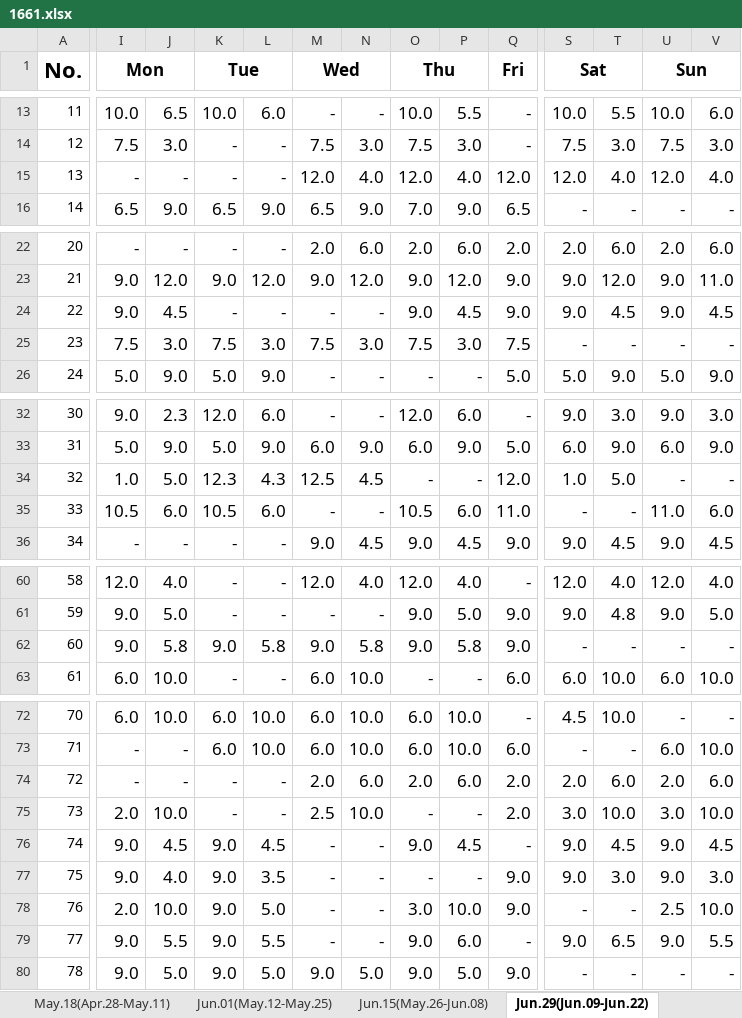
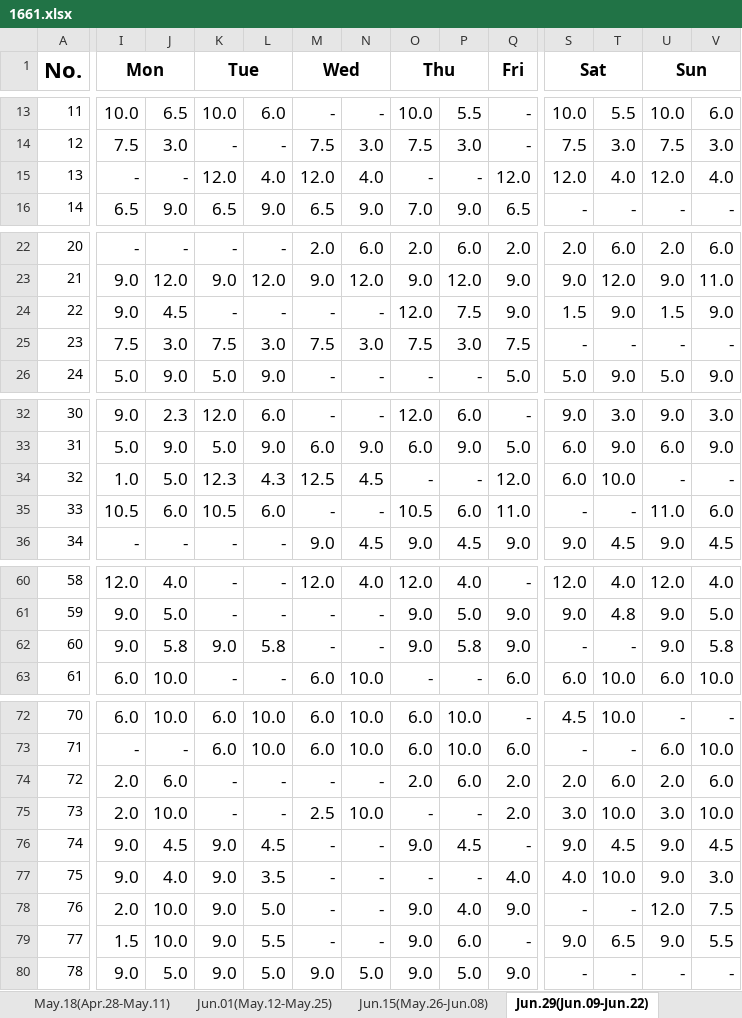
Before and after one commit to ShawnNing/att, an Excel workbook: data/1661.xlsx, sheet Jun.29(Jun.09-Jun.22), drawn as a sheet; only a part is shown, gaps mark what is left out; values as stored, in another font and other column widths than the file's, no borders; the diff covers the shown part only; the diff names each change by its address in the sheet, - before the commit and + after, or states it on an @@ line.

```diff
--- a/data/1661.xlsx (sheet Jun.29(Jun.09-Jun.22))
+++ b/data/1661.xlsx (sheet Jun.29(Jun.09-Jun.22))
-K15 (Tue): -
+K15 (Tue): 12.0
-L15: -
+L15: 4.0
-O15 (Thu): 12.0
+O15 (Thu): -
-P15: 4.0
+P15: -
-O24 (Thu): 9.0
+O24 (Thu): 12.0
-P24: 4.5
+P24: 7.5
-S24 (Sat): 9.0
+S24 (Sat): 1.5
-T24: 4.5
+T24: 9.0
-U24 (Sun): 9.0
+U24 (Sun): 1.5
-V24: 4.5
+V24: 9.0
-S34 (Sat): 1.0
+S34 (Sat): 6.0
-T34: 5.0
+T34: 10.0
-M62 (Wed): 9.0
+M62 (Wed): -
-N62: 5.8
+N62: -
-U62 (Sun): -
+U62 (Sun): 9.0
-V62: -
+V62: 5.8
-I74 (Mon): -
+I74 (Mon): 2.0
-J74: -
+J74: 6.0
-M74 (Wed): 2.0
+M74 (Wed): -
-N74: 6.0
+N74: -
-Q77 (Fri): 9.0
+Q77 (Fri): 4.0
-S77 (Sat): 9.0
+S77 (Sat): 4.0
-T77: 3.0
+T77: 10.0
-O78 (Thu): 3.0
+O78 (Thu): 9.0
-P78: 10.0
+P78: 4.0
-U78 (Sun): 2.5
+U78 (Sun): 12.0
-V78: 10.0
+V78: 7.5
-I79 (Mon): 9.0
+I79 (Mon): 1.5
-J79: 5.5
+J79: 10.0
```
Also changed, not shown: 5 edited cells elsewhere in this sheet, sheet Apr.06(Mar.17-Mar.30), sheet Apr.20(Mar.31-Apr.13), sheet May.04(Apr.14-Apr.27), sheet Jun.01(May.12-May.25), sheet May.18(Apr.28-May.11), sheet Jun.15(May.26-Jun.08), other sheet tabs, hidden cells, data/2014Eglinton.xlsx, 11 other files.
